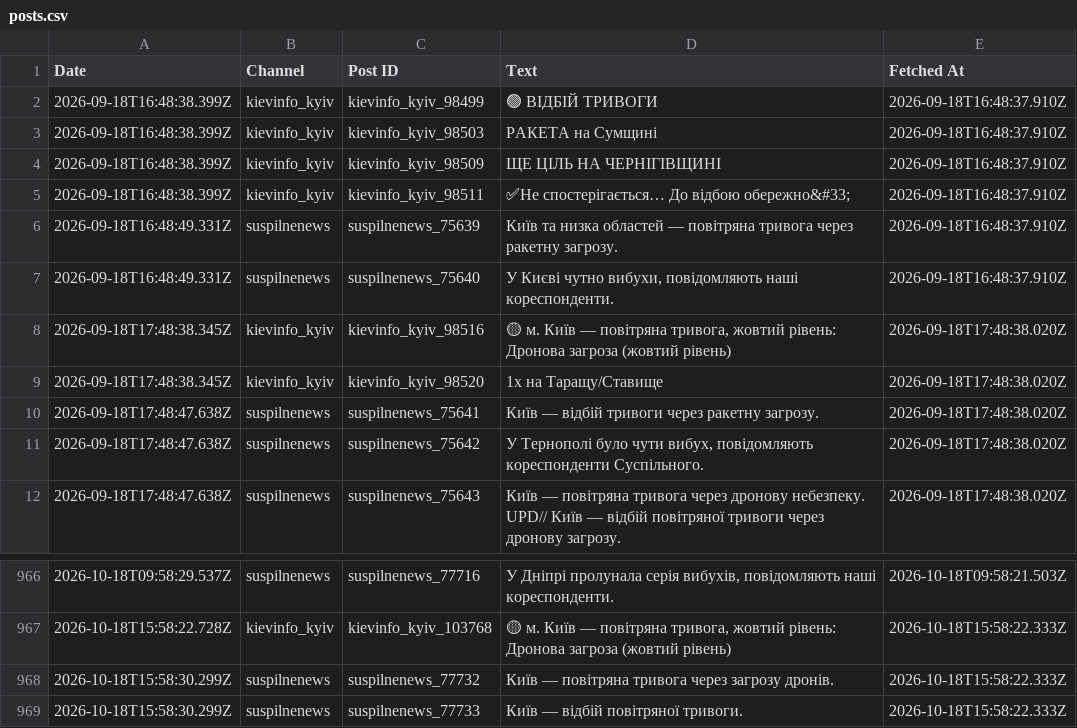
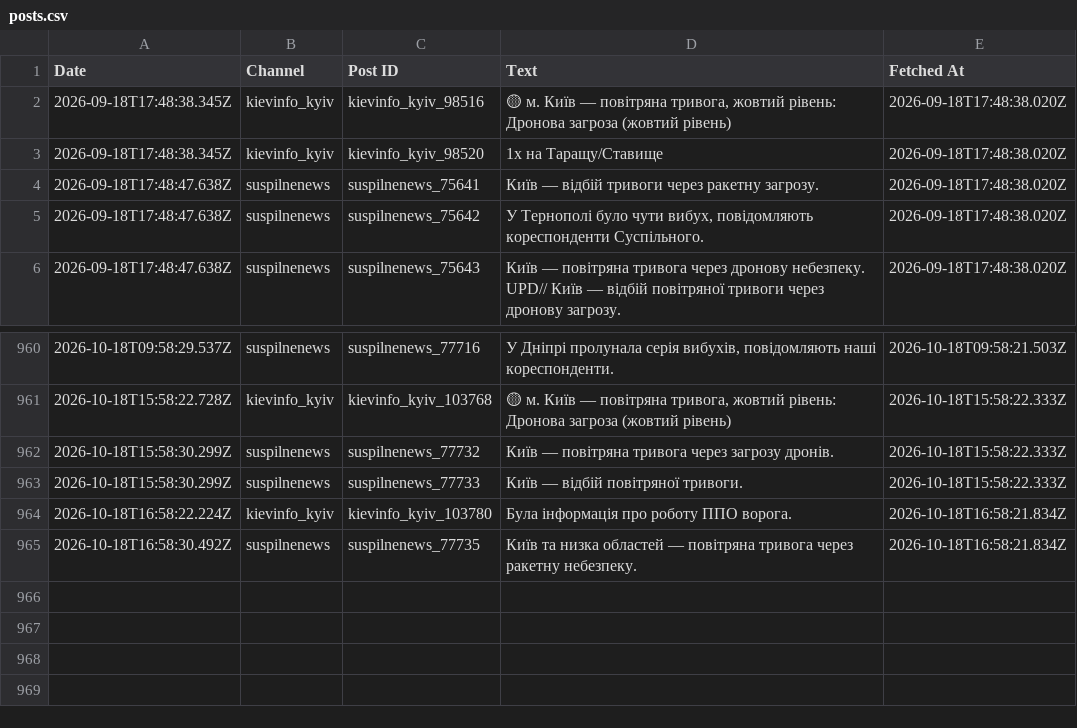
Before and after one commit to ymotorna/news-digest-data, a CSV file: posts.csv, drawn as a sheet; only a part is shown, gaps mark what is left out; removed rows and columns are numbered as before the commit, all else as after; the diff names each change by its address in the sheet, - before the commit and + after, or states it on an @@ line.

Commit message:
Update 2026-10-18T16:58

```diff
--- a/posts.csv
+++ b/posts.csv
-row 2: 2026-09-18T16:48:38.399Z | kievinfo_kyiv | kievinfo_kyiv_98499 | 🟢 ВІДБІЙ ТРИВОГИ | 2026-09-18T16:48:37.910Z
-row 3: 2026-09-18T16:48:38.399Z | kievinfo_kyiv | kievinfo_kyiv_98503 | РАКЕТА на Сумщині | 2026-09-18T16:48:37.910Z
-row 4: 2026-09-18T16:48:38.399Z | kievinfo_kyiv | kievinfo_kyiv_98509 | ЩЕ ЦІЛЬ НА ЧЕРНІГІВЩИНІ | 2026-09-18T16:48:37.910Z
-row 5: 2026-09-18T16:48:38.399Z | kievinfo_kyiv | kievinfo_kyiv_98511 | ✅Не спостерігається… До відбою обережно&#33; | 2026-09-18T16:48:37.910Z
-row 6: 2026-09-18T16:48:49.331Z | suspilnenews | suspilnenews_75639 | Київ та низка областей — повітряна тривога через ракетну загрозу. | 2026-09-18T16:48:37.910Z
-row 7: 2026-09-18T16:48:49.331Z | suspilnenews | suspilnenews_75640 | У Києві чутно вибухи, повідомляють наші кореспонденти. | 2026-09-18T16:48:37.910Z
+row 964: 2026-10-18T16:58:22.224Z | kievinfo_kyiv | kievinfo_kyiv_103780 | Була інформація про роботу ППО ворога. | 2026-10-18T16:58:21.834Z
+row 965: 2026-10-18T16:58:30.492Z | suspilnenews | suspilnenews_77735 | Київ та низка областей — повітряна тривога через ракетну небезпеку. | 2026-10-18T16:58:21.834Z
```
